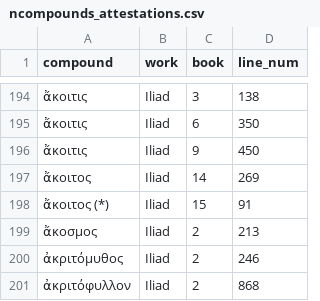
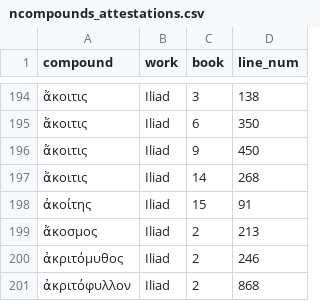
Before and after one commit to mopsos-team/mopsos, a CSV file: assets/data/ncompounds/ncompounds_attestations.csv, drawn as a sheet; only a part is shown, gaps mark what is left out.

```diff
--- a/assets/data/ncompounds/ncompounds_attestations.csv
+++ b/assets/data/ncompounds/ncompounds_attestations.csv
@@ -196,4 +196,4 @@ compound,work,book,line_num
 ἄκοιτις,Iliad,9,450
-ἄκοιτος,Iliad,14,269
-ἄκοιτος (*),Iliad,15,91
+ἄκοιτις,Iliad,14,268
+ἀκοίτης,Iliad,15,91
 ἄκοσμος,Iliad,2,213
```
Also changed, not shown: assets/data/ncompounds/ncompounds_analysis.csv, assets/data/ncompounds/ncompounds_include.csv, 7 other files.
